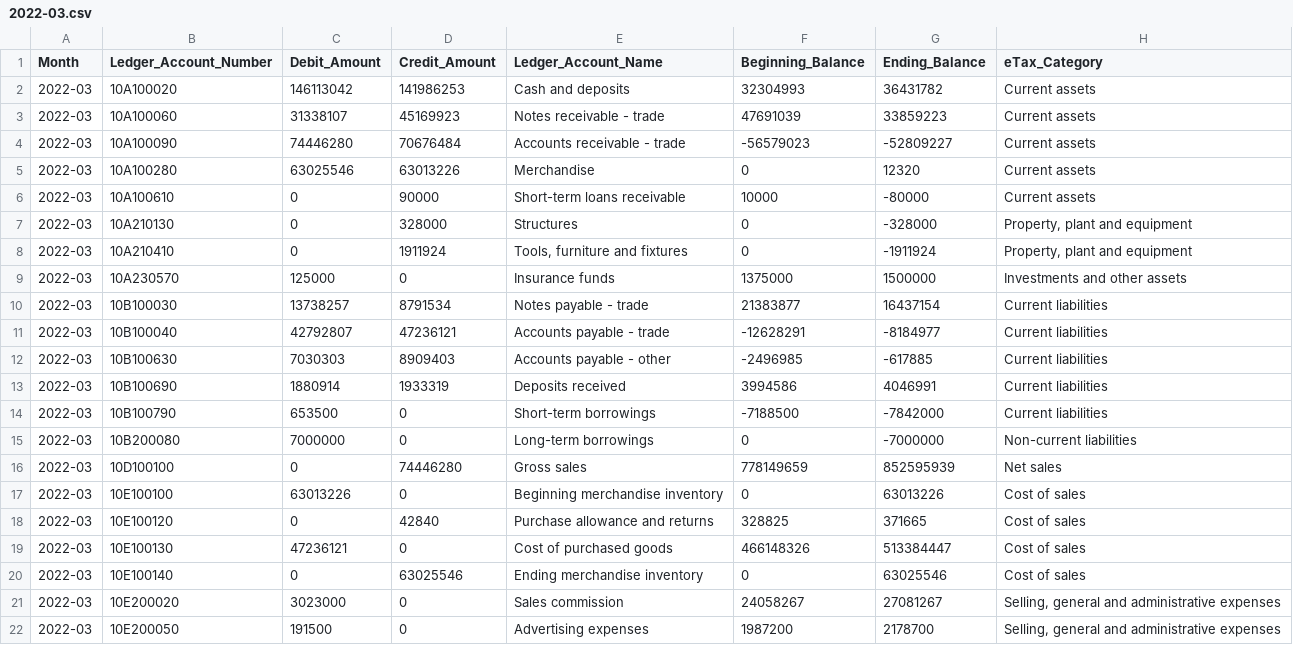
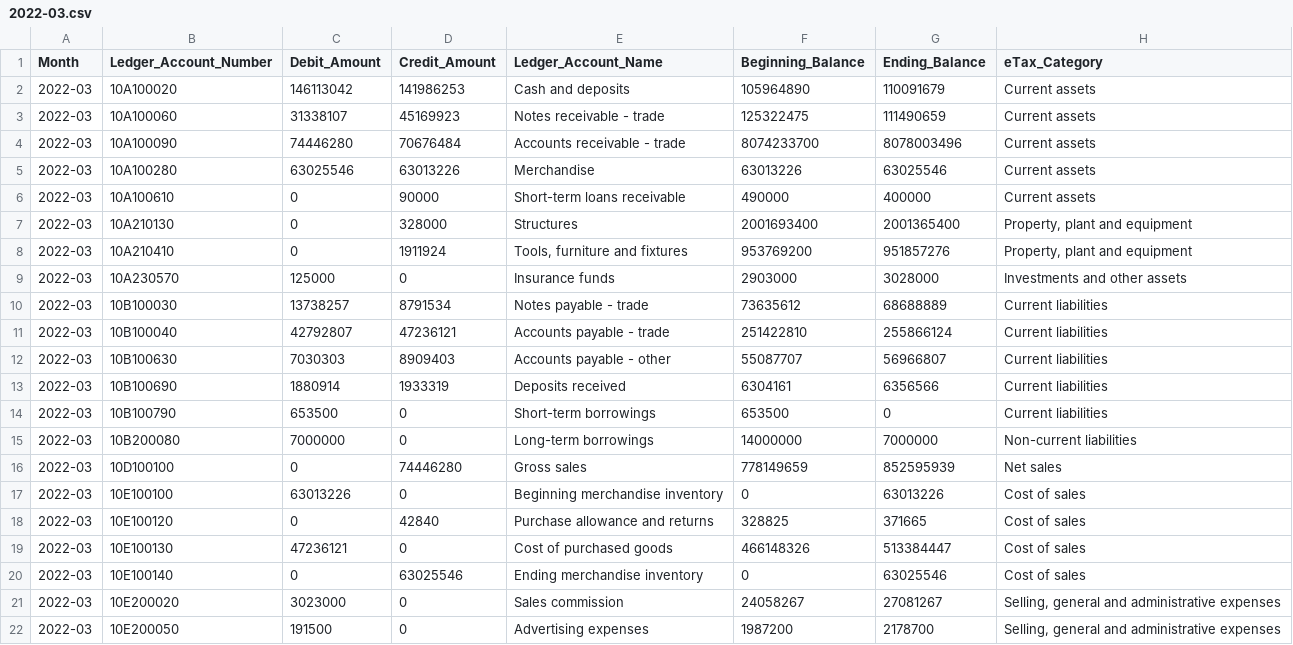
Before and after one commit to pontsoleil/LedgerExplorer, a CSV file: data/sample/en/trial_balance/2022-03.csv, drawn as a sheet; only a part is shown.

```diff
--- a/data/sample/en/trial_balance/2022-03.csv
+++ b/data/sample/en/trial_balance/2022-03.csv
@@ -1,16 +1,16 @@
 Month,Ledger_Account_Number,Debit_Amount,Credit_Amount,Ledger_Account_Name,Beginning_Balance,Ending_Balance,eTax_Category
-2022-03,10A100020,146113042,141986253,Cash and deposits,32304993,36431782,Current assets
-2022-03,10A100060,31338107,45169923,Notes receivable - trade,47691039,33859223,Current assets
-2022-03,10A100090,74446280,70676484,Accounts receivable - trade,-56579023,-52809227,Current assets
-2022-03,10A100280,63025546,63013226,Merchandise,0,12320,Current assets
-2022-03,10A100610,0,90000,Short-term loans receivable,10000,-80000,Current assets
-2022-03,10A210130,0,328000,Structures,0,-328000,"Property, plant and equipment"
-2022-03,10A210410,0,1911924,"Tools, furniture and fixtures",0,-1911924,"Property, plant and equipment"
-2022-03,10A230570,125000,0,Insurance funds,1375000,1500000,Investments and other assets
-2022-03,10B100030,13738257,8791534,Notes payable - trade,21383877,16437154,Current liabilities
-2022-03,10B100040,42792807,47236121,Accounts payable - trade,-12628291,-8184977,Current liabilities
-2022-03,10B100630,7030303,8909403,Accounts payable - other,-2496985,-617885,Current liabilities
-2022-03,10B100690,1880914,1933319,Deposits received,3994586,4046991,Current liabilities
-2022-03,10B100790,653500,0,Short-term borrowings,-7188500,-7842000,Current liabilities
-2022-03,10B200080,7000000,0,Long-term borrowings,0,-7000000,Non-current liabilities
+2022-03,10A100020,146113042,141986253,Cash and deposits,105964890,110091679,Current assets
+2022-03,10A100060,31338107,45169923,Notes receivable - trade,125322475,111490659,Current assets
+2022-03,10A100090,74446280,70676484,Accounts receivable - trade,8074233700,8078003496,Current assets
+2022-03,10A100280,63025546,63013226,Merchandise,63013226,63025546,Current assets
+2022-03,10A100610,0,90000,Short-term loans receivable,490000,400000,Current assets
+2022-03,10A210130,0,328000,Structures,2001693400,2001365400,"Property, plant and equipment"
+2022-03,10A210410,0,1911924,"Tools, furniture and fixtures",953769200,951857276,"Property, plant and equipment"
+2022-03,10A230570,125000,0,Insurance funds,2903000,3028000,Investments and other assets
+2022-03,10B100030,13738257,8791534,Notes payable - trade,73635612,68688889,Current liabilities
+2022-03,10B100040,42792807,47236121,Accounts payable - trade,251422810,255866124,Current liabilities
+2022-03,10B100630,7030303,8909403,Accounts payable - other,55087707,56966807,Current liabilities
+2022-03,10B100690,1880914,1933319,Deposits received,6304161,6356566,Current liabilities
+2022-03,10B100790,653500,0,Short-term borrowings,653500,0,Current liabilities
+2022-03,10B200080,7000000,0,Long-term borrowings,14000000,7000000,Non-current liabilities
 2022-03,10D100100,0,74446280,Gross sales,778149659,852595939,Net sales
```
Also changed, not shown: data/sample/en/trial_balance/2021-04.csv, data/sample/en/trial_balance/2022-01.csv, 22 other files.
